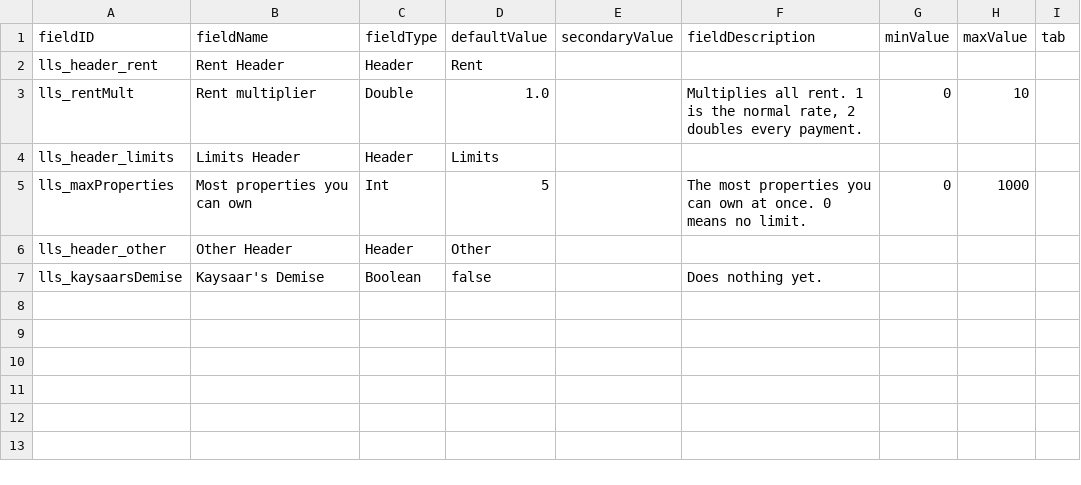
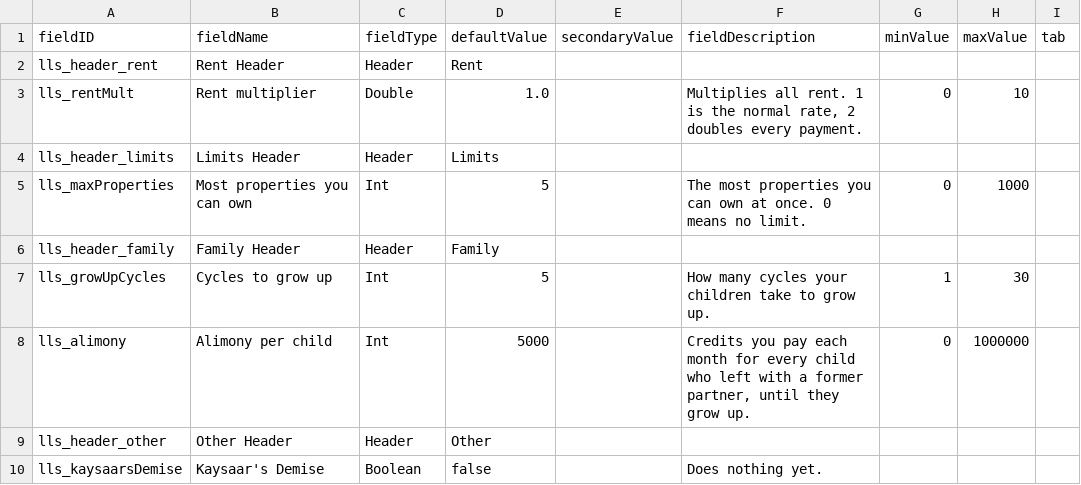
Before and after one commit to andrzejsokolowski/starsector-landlordsector, a CSV file: data/config/LunaSettings.csv, drawn as a sheet; the diff names each change by its address in the sheet, - before the commit and + after, or states it on an @@ line.

```diff
--- a/data/config/LunaSettings.csv
+++ b/data/config/LunaSettings.csv
+row 6: lls_header_family | Family Header | Header | Family
+row 7: lls_growUpCycles | Cycles to grow up | Int | 5 |  | How many cycles your children take to grow up. | 1 | 30
+row 8: lls_alimony | Alimony per child | Int | 5000 |  | Credits you pay each month for every child who left with a former partner, until they grow up. | 0 | 1000000
```
Also changed, not shown: data/campaign/rules.csv, 25 other files.
